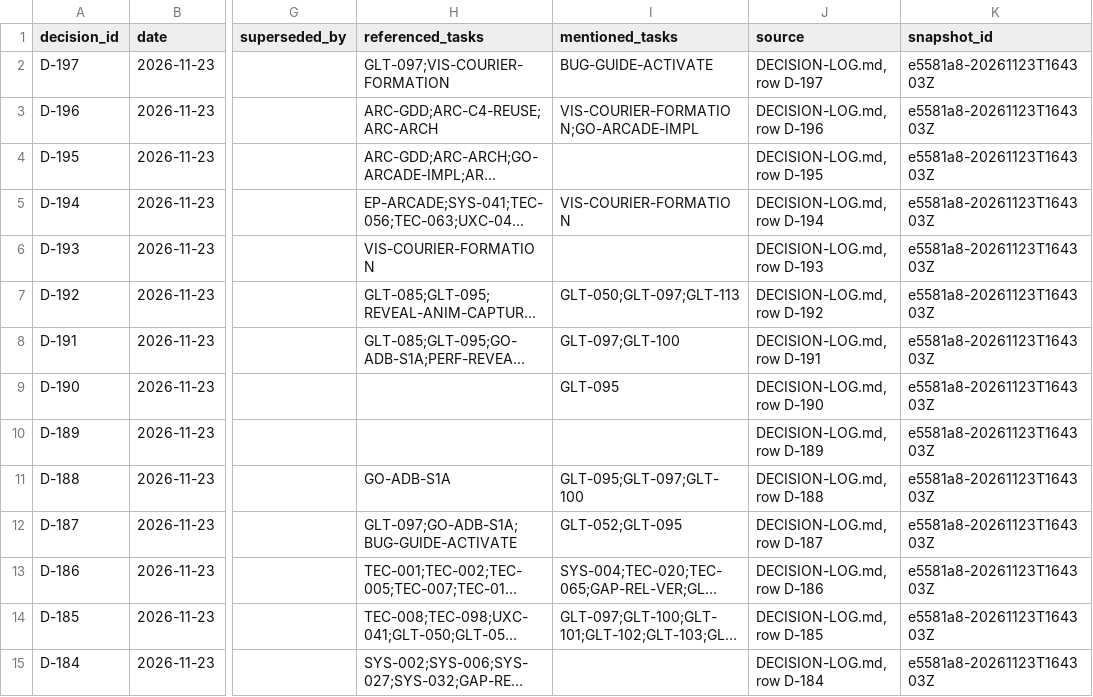
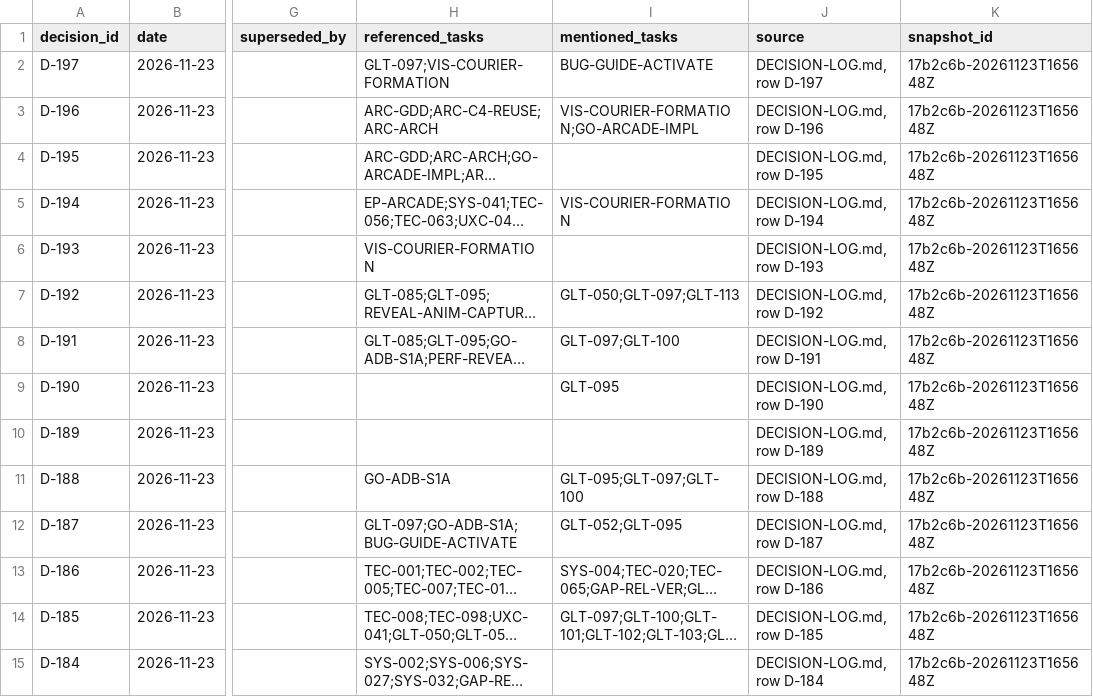
Before and after one commit to ksatriadipo/idle-space-courier-dashboard, a CSV file: data/decisions.csv, drawn as a sheet; only a part is shown, gaps mark what is left out; long unchanged cells end in …; the diff covers the shown part only; the diff names each change by its address in the sheet, - before the commit and + after, or states it on an @@ line.

```diff
--- a/data/decisions.csv
+++ b/data/decisions.csv
-K2:K15 (snapshot_id): e5581a8-20261123T164303Z
+K2:K15 (snapshot_id): 17b2c6b-20261123T165648Z
```
Also changed, not shown: 166 edited cells elsewhere in this file, data/runs.csv, data/schedule.csv, 5 other files.
